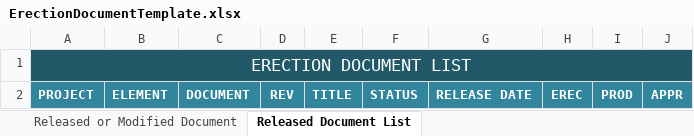
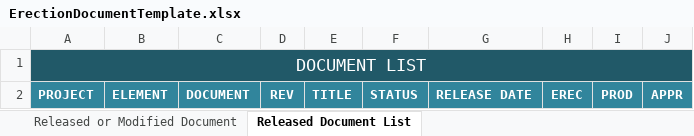
Before and after one commit to Isgec/WebERP1, an Excel workbook: App_Templates/ErectionDocumentTemplate.xlsx, sheet Released Document List, drawn as a sheet; values as stored, in another font and other column widths than the file's, no borders; the diff names each change by its address in the sheet, - before the commit and + after, or states it on an @@ line.

```diff
--- a/App_Templates/ErectionDocumentTemplate.xlsx (sheet Released Document List)
+++ b/App_Templates/ErectionDocumentTemplate.xlsx (sheet Released Document List)
-A1: ERECTION DOCUMENT LIST
+A1: DOCUMENT LIST
```
Also changed, not shown: 15 other files.
